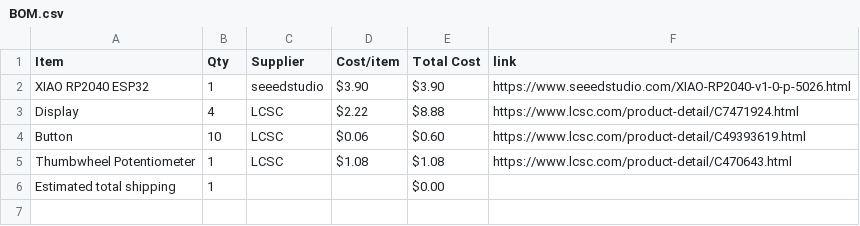
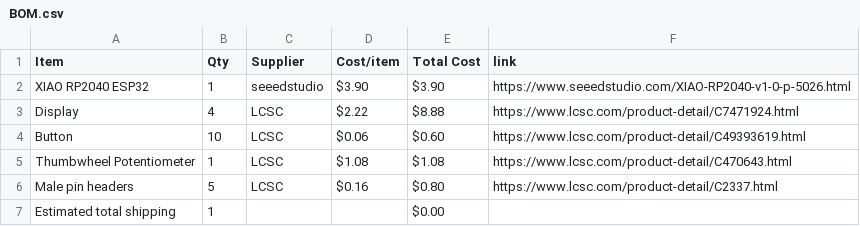
Before and after one commit to he1ias/Holographic-Clock-Display, a CSV file: BOM.csv, drawn as a sheet.

Commit message:
Sync Holographic Clock Display from Half Life

```diff
--- a/BOM.csv
+++ b/BOM.csv
@@ -5,2 +5,3 @@ Button,10,LCSC,$0.06,$0.60,https://www.lcsc.com/product-detail/C49393619.html
 Thumbwheel Potentiometer,1,LCSC,$1.08,$1.08,https://www.lcsc.com/product-detail/C470643.html
+Male pin headers,5,LCSC,$0.16,$0.80,https://www.lcsc.com/product-detail/C2337.html
 Estimated total shipping,1,,,$0.00,
```
